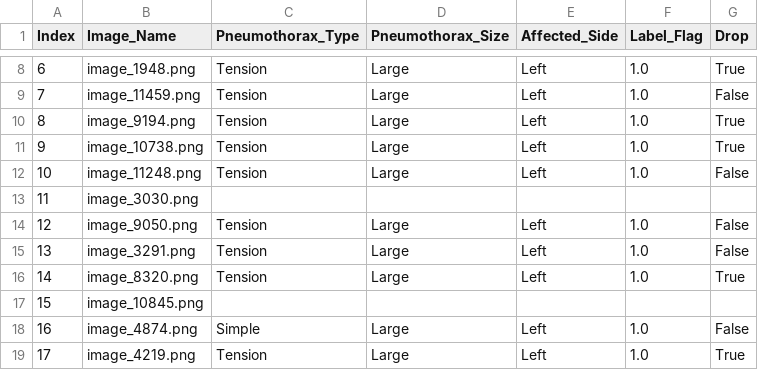
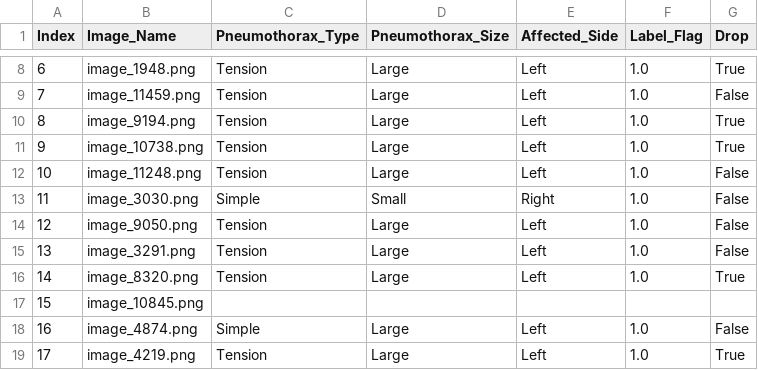
Before and after one commit to Abdullahshade/repotwoforpen, a CSV file: chunk_2.csv, drawn as a sheet; only a part is shown, gaps mark what is left out.

Commit message:
Updated labels

```diff
--- a/chunk_2.csv
+++ b/chunk_2.csv
@@ -12,3 +12,3 @@ Index,Image_Name,Pneumothorax_Type,Pneumothorax_Size,Affected_Side,Label_Flag,Dr
 10,image_11248.png,Tension,Large,Left,1.0,False
-11,image_3030.png,,,,,
+11,image_3030.png,Simple,Small,Right,1.0,False
 12,image_9050.png,Tension,Large,Left,1.0,False
```
